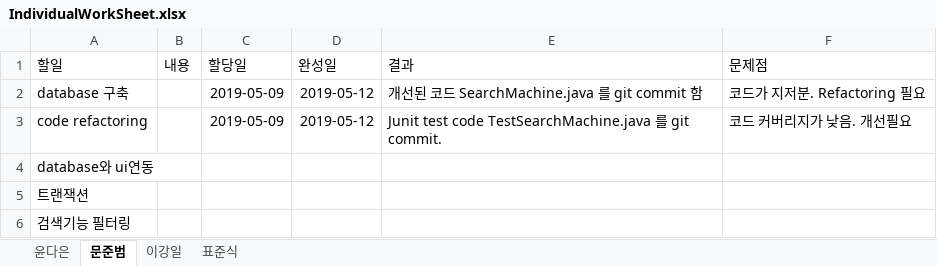
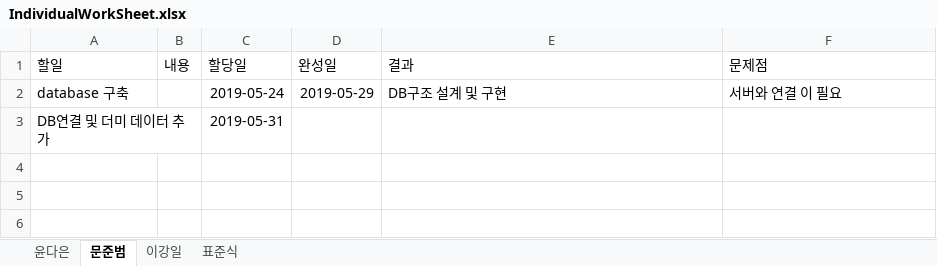
Before and after one commit to DaeunYoon/6team, an Excel workbook: IndividualWorkSheet.xlsx, sheet 문준범, drawn as a sheet; values as stored, in another font and other column widths than the file's, no borders; table styles not drawn; removed rows and columns are numbered as before the commit, all else as after; the diff names each change by its address in the sheet, - before the commit and + after, or states it on an @@ line.

Commit message:
문준범
individualworksheet update

```diff
--- a/IndividualWorkSheet.xlsx (sheet 문준범)
+++ b/IndividualWorkSheet.xlsx (sheet 문준범)
-C2 (할당일): 2019-05-09
+C2 (할당일): 2019-05-24
-D2 (완성일): 2019-05-12
+D2 (완성일): 2019-05-29
-E2 (결과): 개선된 코드 SearchMachine.java 를 git commit 함
+E2 (결과): DB구조 설계 및 구현
-F2 (문제점): 코드가 지저분. Refactoring 필요
+F2 (문제점): 서버와 연결 이 필요
-row 3: code refactoring |  | 2019-05-09 | 2019-05-12 | Junit test code TestSearchMachine.java 를 git commit. | 코드 커버리지가 낮음. 개선필요
-row 4: database와 ui연동
-row 5: 트랜잭션
-row 6: 검색기능 필터링
+row 3: DB연결 및 더미 데이터 추가 |  | 2019-05-31
```
